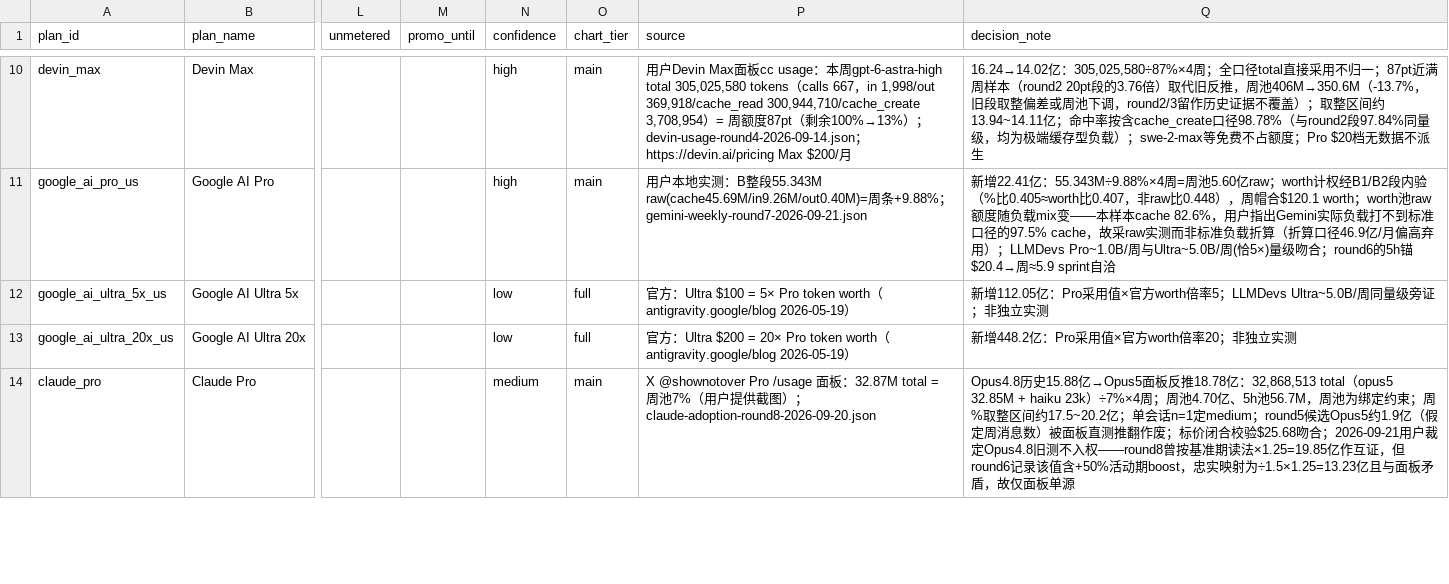
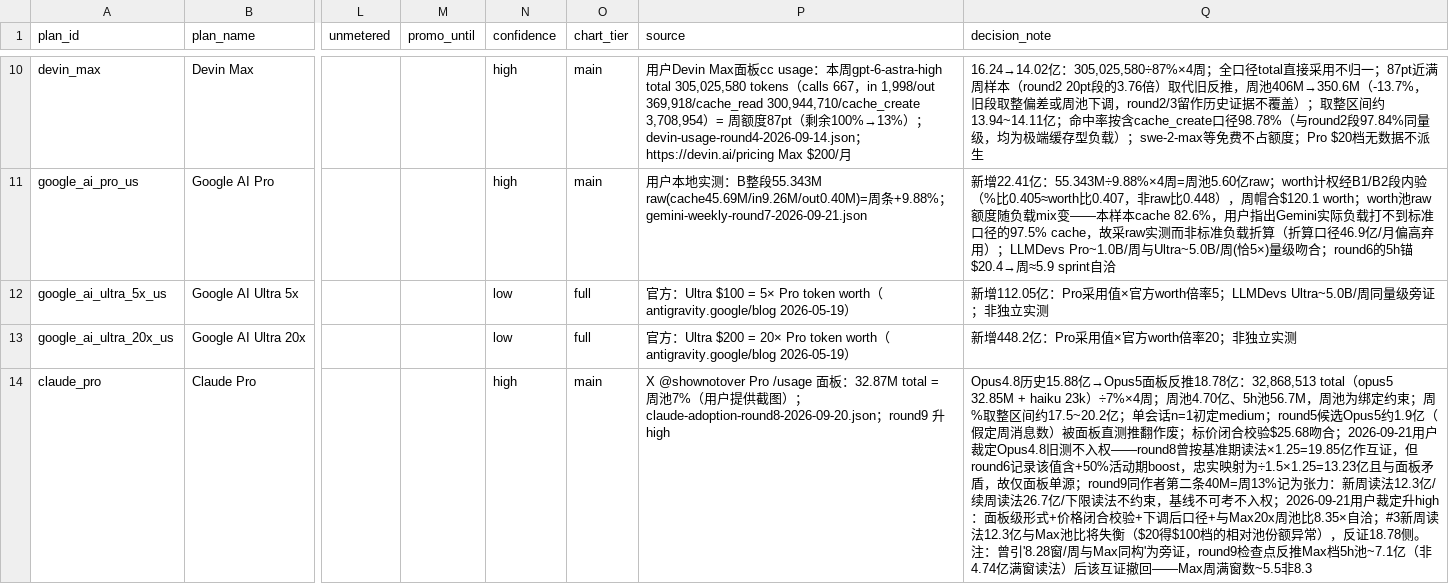
Before and after one commit to FeiZhuLulu/real-api-pricing, a CSV file: data/adopted.csv, drawn as a sheet; only a part is shown, gaps mark what is left out; the diff covers the shown part only; the diff names each change by its address in the sheet, - before the commit and + after, or states it on an @@ line.

Commit message:
Data: Sol Pro 20x reweighted to 129.02亿; Fable 5.1 corrected to 17.28亿
- Pro 20x Sol: 123.2 (Plus×20 derived) → 129.02亿 five-source weighted
  (Observatory×3, 财经×3, gateway×2, health-week×2, imon139×1);
  Terra/5.5 Pro 20x and Astra Pro 5x derivations cascade
- Fable 5.1 Max 20x: 30.06→17.28亿; Max 5x: 15.03→8.64亿 — chudi sample
  measured 9/4-5 inside +50% promo pool; re-split Opus share, implied
  weight 2.61→4.54×Opus (within Fable5's 4.25~6.5 range)
- Claude Pro Opus 5: medium→high — panel direct + price closure +
  post-change era + 8.35× pool ratio vs Max20x
- Max 20x Opus 5 note: Reddit post-change weekly audit转正 (161亿
  corroboration); 5h-pool discrepancy archived as non-adopting caveat
- New evidence archive: claude-adoption-round9-2026-09-21.json

```diff
--- a/data/adopted.csv
+++ b/data/adopted.csv
-N14 (confidence): medium
+N14 (confidence): high
-P14 (source): …；claude-adoption-round8-2026-09-20.json
+P14 (source): …；claude-adoption-round8-2026-09-20.json；round9 升 high
-Q14 (decision_note): …单会话n=1定medium；round5候选Opus5约1.9亿（假定周消息数）被面板直测推翻作废；标价闭合校验$25.68吻合；2026-09-21用户裁定Opus4.8旧测不入权——round8曾按基准期读法×1.25=19.85亿作互证，但round6记录该值含+50%活动期boost，忠实映射为÷1.5×1.25=13.23亿且与面板矛盾，故仅面板单源
+Q14 (decision_note): …单会话n=1初定medium；round5候选Opus5约1.9亿（假定周消息数）被面板直测推翻作废；标价闭合校验$25.68吻合；2026-09-21用户裁定Opus4.8旧测不入权——round8曾按基准期读法×1.25=19.85亿作互证，但round6记录该值含+50%活动期boost，忠实映射为÷1.5×1.25=13.23亿且与面板矛盾，故仅面板单源；round9同作者第二条40M=周13%记为张力：新周读法12.3亿/续周读法26.7亿/下限读法不约束，基线不可考不入权；2026-09-21用户裁定升high：面板级形式+价格闭合校验+下调后口径+与Max20x周池比8.35×自洽；#3新周读法12.3亿与Max池比将失衡（$20得$100档的相对池份额异常），反证18.78侧。注：曾引'8.28窗/周与Max同构'为旁证，round9检查点反推Max档5h池~7.1亿（非4.74亿满窗读法）后该互证撤回——Max周满窗数~5.5非8.3
```
Also changed, not shown: 11 edited cells elsewhere in this file, 2 other files.
